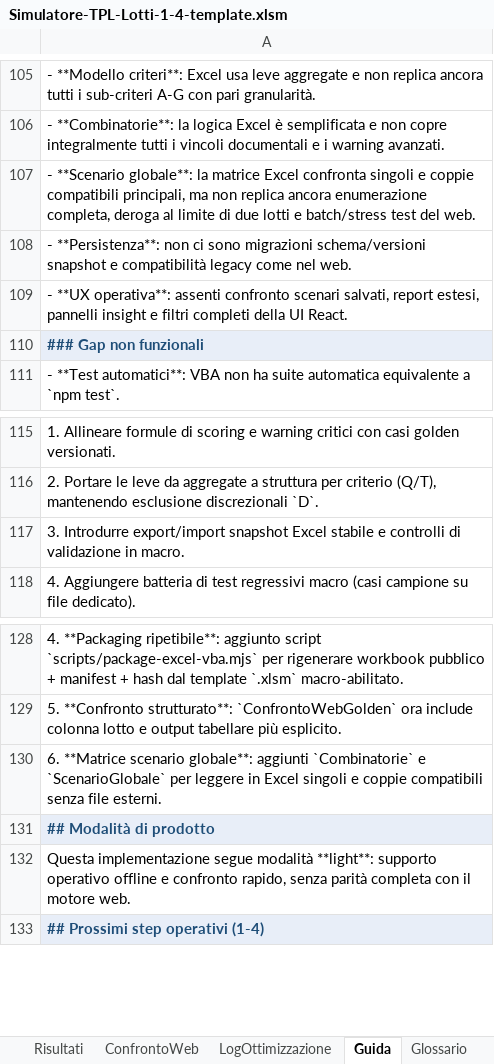
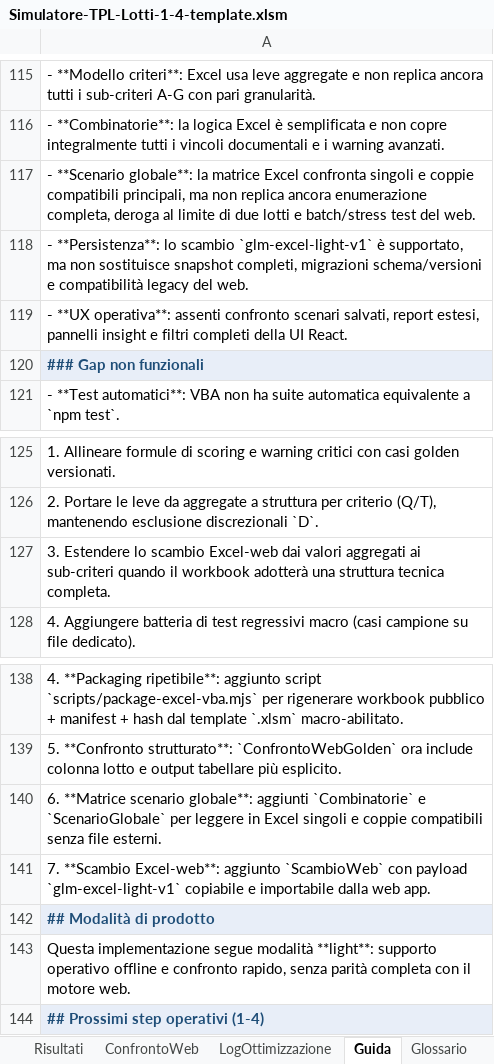
Before and after one commit to max23468/GLM, an Excel workbook: excel-vba/templates/Simulatore-TPL-Lotti-1-4-template.xlsm, sheet Guida, drawn as a sheet; only a part is shown, gaps mark what is left out; values as stored, in another font and other column widths than the file's, no borders; addresses are those after the commit; the diff covers the shown part only; the diff names each change by its address in the sheet, - before the commit and + after, or states it on an @@ line.

Commit message:
feat: add Excel light scenario exchange [skip ci]

```diff
--- a/excel-vba/templates/Simulatore-TPL-Lotti-1-4-template.xlsm (sheet Guida)
+++ b/excel-vba/templates/Simulatore-TPL-Lotti-1-4-template.xlsm (sheet Guida)
-A118: - **Persistenza**: non ci sono migrazioni schema/versioni snapshot e compatibilità legacy come nel web.
+A118: - **Persistenza**: lo scambio `glm-excel-light-v1` è supportato, ma non sostituisce snapshot completi, migrazioni schema/versioni e compatibilità legacy del web.
-A127: 3. Introdurre export/import snapshot Excel stabile e controlli di validazione in macro.
+A127: 3. Estendere lo scambio Excel-web dai valori aggregati ai sub-criteri quando il workbook adotterà una struttura tecnica completa.
+row 141: 7. **Scambio Excel-web**: aggiunto `ScambioWeb` con payload `glm-excel-light-v1` copiabile e importabile dalla web app.
```
Also changed, not shown: 10 added rows and 6 edited cells elsewhere in this sheet, sheet Dashboard, sheet Glossario, other sheet tabs, public/downloads/Simulatore-TPL-Lotti-1-4.xlsm, 17 other files.
